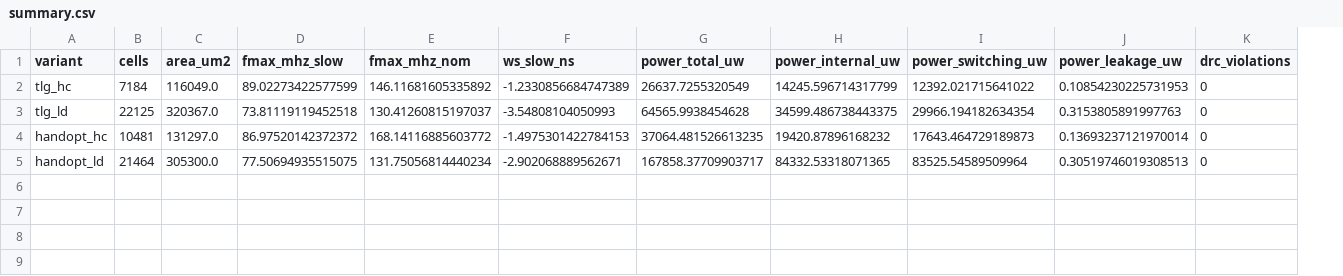
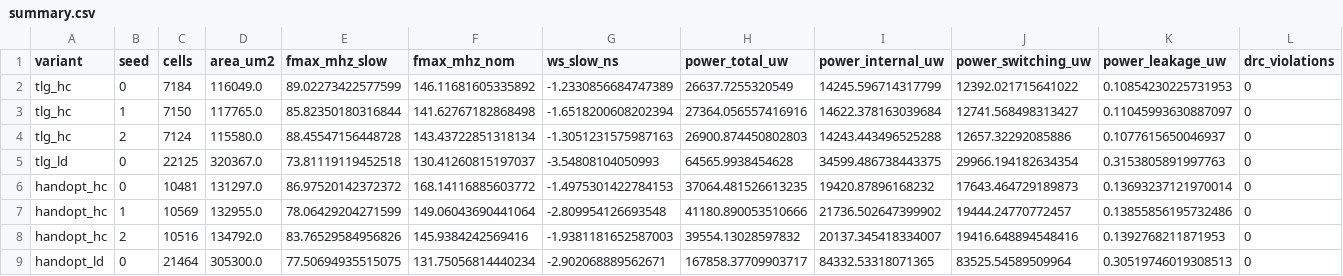
Before and after one commit to abdullahsahruri/tinker, a CSV file: results/phase2/summary.csv, drawn as a sheet; only a part is shown; addresses are those after the commit; rows hold the shown columns only; the diff names each change by its address in the sheet, - before the commit and + after, or states it on an @@ line.

Commit message:
Phase 2B.5: 3-seed sweep confirms TLG hc advantage; ≥30% gate passes
4 new LibreLane runs (tlg_hc, handopt_hc × seed_id 1, 2) on top of
2B's seed-0 baseline. Loadable variants skipped — their RTL is
seed-invariant by construction (no weight constants in the .v
file), so synthesis-time PPA is identical for any seed.

Headline movement vs single-seed 2B:
  TLG hc vs handopt hc — power: 28.1% → 31.3% (crosses ≥30% gate)
  TLG hc vs handopt hc — cells:  31.5% → 32.0%
  TLG hc vs handopt hc — Fmax:    2.4% →  5.8%
  TLG ld vs handopt ld — power: 61.5% (unchanged, seed-invariant)

Per-seed picture is dominant: every TLG hc run beats every
handopt hc run on every measured axis. TLG power CV is 1.4% vs
handopt's 5.3% — a ~4× tighter spread, worth surfacing as a
secondary "predictability across weight initializations" finding.

Greenlit for Session 2C (SAIF-driven activity-aware power). Full
narrative in docs/PHASE2B5_NOTES.md; PHASE2B_NOTES.md updated with
an erratum pointer to the canonical multi-seed numbers.

```diff
--- a/results/phase2/summary.csv
+++ b/results/phase2/summary.csv
+column B (seed), row 2: 0; rows 5-6: 0 | 0; row 9: 0
+row 3: tlg_hc | 1 | 7150 | 117765.0 | 85.82350180316844 | 141.62767182868498 | -1.6518200608202394 | 27364.056557416916 | 14622.378163039684 | 12741.568498313427 | 0.11045993630887097 | 0
+row 4: tlg_hc | 2 | 7124 | 115580.0 | 88.45547156448728 | 143.43722851318134 | -1.3051231575987163 | 26900.874450802803 | 14243.443496525288 | 12657.32292085886 | 0.1077615650046937 | 0
+row 7: handopt_hc | 1 | 10569 | 132955.0 | 78.06429204271599 | 149.06043690441064 | -2.809954126693548 | 41180.890053510666 | 21736.502647399902 | 19444.24770772457 | 0.13855856195732486 | 0
+row 8: handopt_hc | 2 | 10516 | 134792.0 | 83.76529584956826 | 145.9384242569416 | -1.9381181652587003 | 39554.13028597832 | 20137.345418334007 | 19416.648894548416 | 0.1392768211871953 | 0
```
Also changed, not shown: 29 other files.
